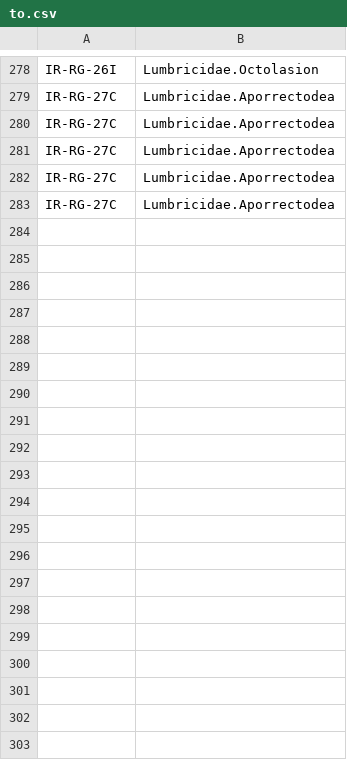
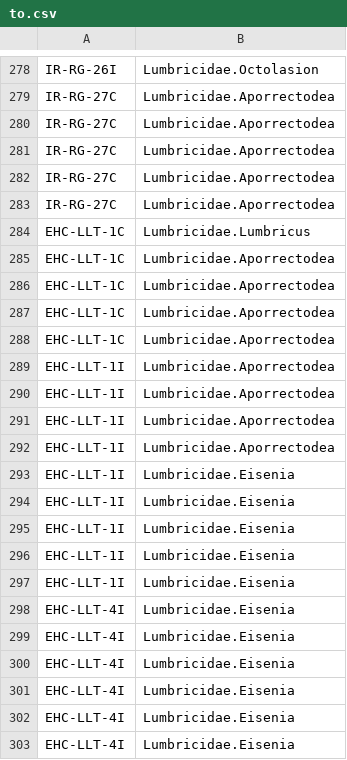
Before and after one commit to arthurlink/It-s-like---it-s-like-a-yeti, a CSV file: to.csv, drawn as a sheet; only a part is shown, gaps mark what is left out; the diff covers the shown part only.

Commit message:
Update to.csv

```diff
--- a/to.csv
+++ b/to.csv
@@ -283 +283,21 @@ IR-RG-27C,Lumbricidae.Aporrectodea
 IR-RG-27C,Lumbricidae.Aporrectodea
+EHC-LLT-1C,Lumbricidae.Lumbricus
+EHC-LLT-1C,Lumbricidae.Aporrectodea
+EHC-LLT-1C,Lumbricidae.Aporrectodea
+EHC-LLT-1C,Lumbricidae.Aporrectodea
+EHC-LLT-1C,Lumbricidae.Aporrectodea
+EHC-LLT-1I,Lumbricidae.Aporrectodea
+EHC-LLT-1I,Lumbricidae.Aporrectodea
+EHC-LLT-1I,Lumbricidae.Aporrectodea
+EHC-LLT-1I,Lumbricidae.Aporrectodea
+EHC-LLT-1I,Lumbricidae.Eisenia
+EHC-LLT-1I,Lumbricidae.Eisenia
+EHC-LLT-1I,Lumbricidae.Eisenia
+EHC-LLT-1I,Lumbricidae.Eisenia
+EHC-LLT-1I,Lumbricidae.Eisenia
+EHC-LLT-4I,Lumbricidae.Eisenia
+EHC-LLT-4I,Lumbricidae.Eisenia
+EHC-LLT-4I,Lumbricidae.Eisenia
+EHC-LLT-4I,Lumbricidae.Eisenia
+EHC-LLT-4I,Lumbricidae.Eisenia
+EHC-LLT-4I,Lumbricidae.Eisenia
```
Also changed, not shown: 17 added rows elsewhere in this file.
